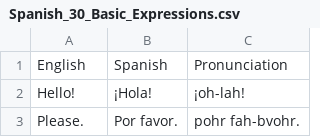
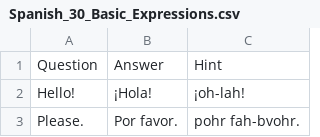
Before and after one commit to lgnbhl/polyglot, a CSV file: inst/extdata/Spanish_30_Basic_Expressions.csv, drawn as a sheet; only a part is shown; removed rows and columns are numbered as before the commit, all else as after; the diff names each change by its address in the sheet, - before the commit and + after, or states it on an @@ line.

```diff
--- a/inst/extdata/Spanish_30_Basic_Expressions.csv
+++ b/inst/extdata/Spanish_30_Basic_Expressions.csv
-row 1: English | Spanish | Pronunciation
+row 1: Question | Answer | Hint
```
Also changed, not shown: inst/extdata/French_30_Basic_Expressions.csv, inst/extdata/German_30_Basic_Expressions.csv.
